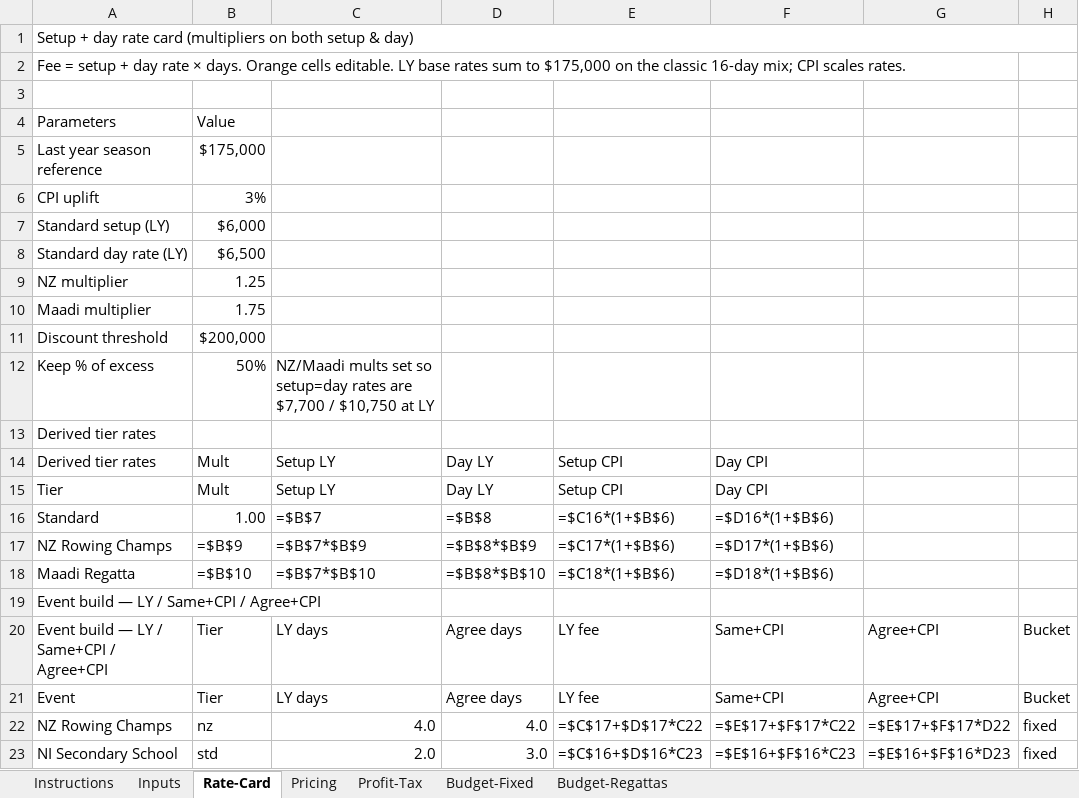
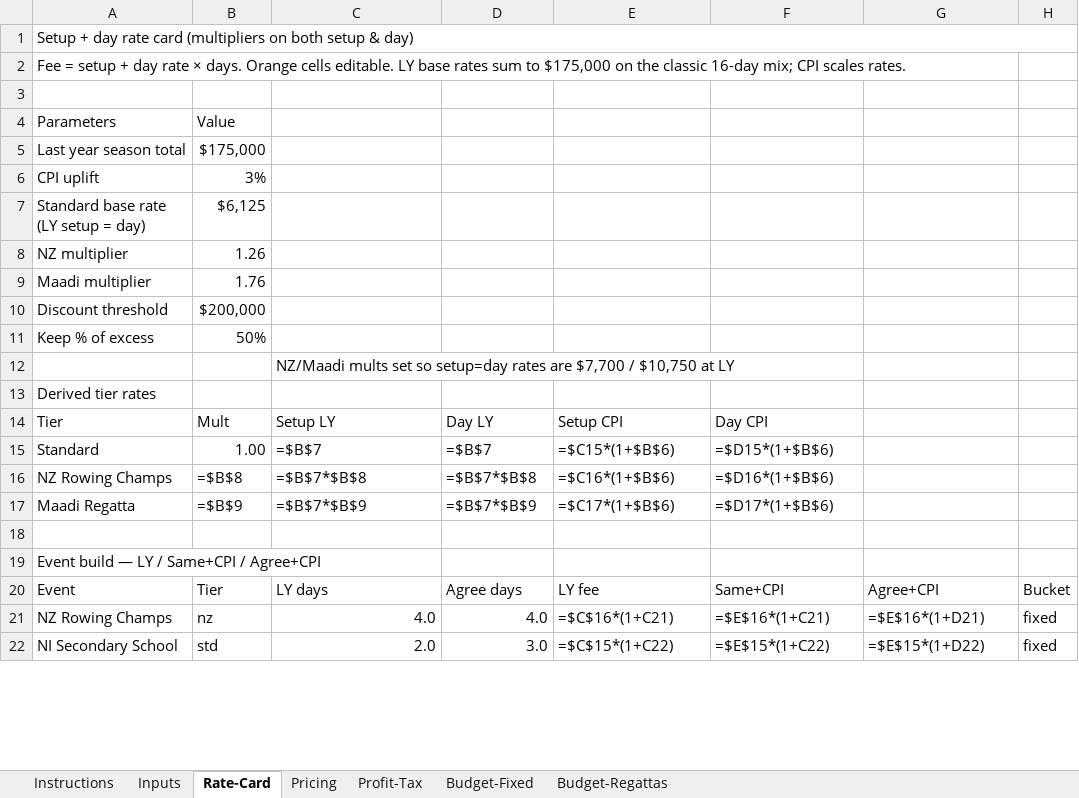
Before and after one commit to JohnSt-AHD/AHD_LiveStream, an Excel workbook: docs/proposals/rnz-livestream/RNZ-Livestream-Season-Pricing-Model.xlsx, sheet Rate-Card, drawn as a sheet; only a part is shown; values as stored, in another font and other column widths than the file's, no cell formats; formulas without a stored value are shown as written; removed rows and columns are numbered as before the commit, all else as after; the diff covers the shown part only; the diff names each change by its address in the sheet, - before the commit and + after, or states it on an @@ line.

```diff
--- a/docs/proposals/rnz-livestream/RNZ-Livestream-Season-Pricing-Model.xlsx (sheet Rate-Card)
+++ b/docs/proposals/rnz-livestream/RNZ-Livestream-Season-Pricing-Model.xlsx (sheet Rate-Card)
-A5: Last year season reference
+A5: Last year season total
-row 7: Standard setup (LY) | $6,000
-row 8: Standard day rate (LY) | $6,500
+row 7: Standard base rate (LY setup = day) | $6,125
-B8: 1.25
+B8: 1.26
-B9: 1.75
+B9: 1.76
-C11: NZ/Maadi mults set so setup=day rates are $7,700 / $10,750 at LY
+C11: (empty)
+row 12:  |  | NZ/Maadi mults set so setup=day rates are $7,700 / $10,750 at LY
-row 14: Derived tier rates | Mult | Setup LY | Day LY | Setup CPI | Day CPI
-D15: =$B$8
+D15: =$B$7
-E15: =$C16*(1+$B$6)
+E15: =$C15*(1+$B$6)
-F15: =$D16*(1+$B$6)
+F15: =$D15*(1+$B$6)
-B16: =$B$9
+B16: =$B$8
-C16: =$B$7*$B$9
+C16: =$B$7*$B$8
-D16: =$B$8*$B$9
+D16: =$B$7*$B$8
-E16: =$C17*(1+$B$6)
+E16: =$C16*(1+$B$6)
-F16: =$D17*(1+$B$6)
+F16: =$D16*(1+$B$6)
-B17: =$B$10
+B17: =$B$9
-C17: =$B$7*$B$10
+C17: =$B$7*$B$9
-D17: =$B$8*$B$10
+D17: =$B$7*$B$9
-E17: =$C18*(1+$B$6)
+E17: =$C17*(1+$B$6)
-F17: =$D18*(1+$B$6)
+F17: =$D17*(1+$B$6)
+row 18: (empty)
-row 20: Event build — LY / Same+CPI / Agree+CPI | Tier | LY days | Agree days | LY fee | Same+CPI | Agree+CPI | Bucket
-E21: =$C$17+$D$17*C22
+E21: =$C$16*(1+C21)
-F21: =$E$17+$F$17*C22
+F21: =$E$16*(1+C21)
-G21: =$E$17+$F$17*D22
+G21: =$E$16*(1+D21)
-E22: =$C$16+$D$16*C23
+E22: =$C$15*(1+C22)
-F22: =$E$16+$F$16*C23
+F22: =$E$15*(1+C22)
-G22: =$E$16+$F$16*D23
+G22: =$E$15*(1+D22)
```
Also changed, not shown: 3 added rows, 3 removed rows and 29 edited cells elsewhere in this sheet, sheet Inputs, cell formats, 5 other files.
